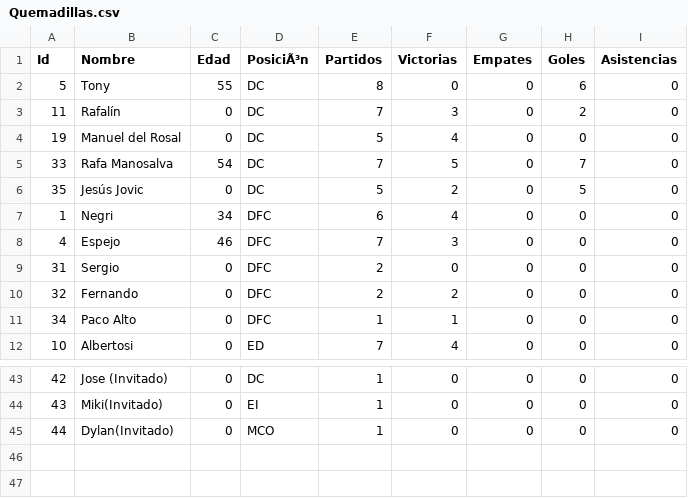
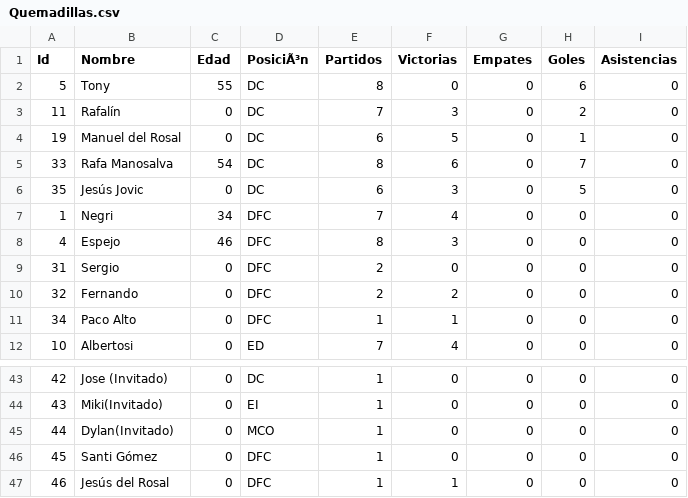
Before and after one commit to gonzalodom11/C.D-Quemadillas, a CSV file: datos/Quemadillas.csv, drawn as a sheet; only a part is shown, gaps mark what is left out; the diff covers the shown part only.

```diff
--- a/datos/Quemadillas.csv
+++ b/datos/Quemadillas.csv
@@ -3,7 +3,7 @@ Id,Nombre,Edad,PosiciÃ³n,Partidos,Victorias,Empates,Goles,Asistencias
 11,Rafalín,0,DC,7,3,0,2,0
-19,Manuel del Rosal,0,DC,5,4,0,0,0
-33,Rafa Manosalva,54,DC,7,5,0,7,0
-35,Jesús Jovic,0,DC,5,2,0,5,0
-1,Negri,34,DFC,6,4,0,0,0
-4,Espejo,46,DFC,7,3,0,0,0
+19,Manuel del Rosal,0,DC,6,5,0,1,0
+33,Rafa Manosalva,54,DC,8,6,0,7,0
+35,Jesús Jovic,0,DC,6,3,0,5,0
+1,Negri,34,DFC,7,4,0,0,0
+4,Espejo,46,DFC,8,3,0,0,0
 31,Sergio,0,DFC,2,0,0,0,0
@@ -45 +45,3 @@ Id,Nombre,Edad,PosiciÃ³n,Partidos,Victorias,Empates,Goles,Asistencias
 44,Dylan(Invitado),0,MCO,1,0,0,0,0
+45,Santi Gómez,0,DFC,1,0,0,0,0
+46,Jesús del Rosal,0,DFC,1,1,0,0,0
```
Also changed, not shown: 26 edited cells elsewhere in this file, 5 other files.
